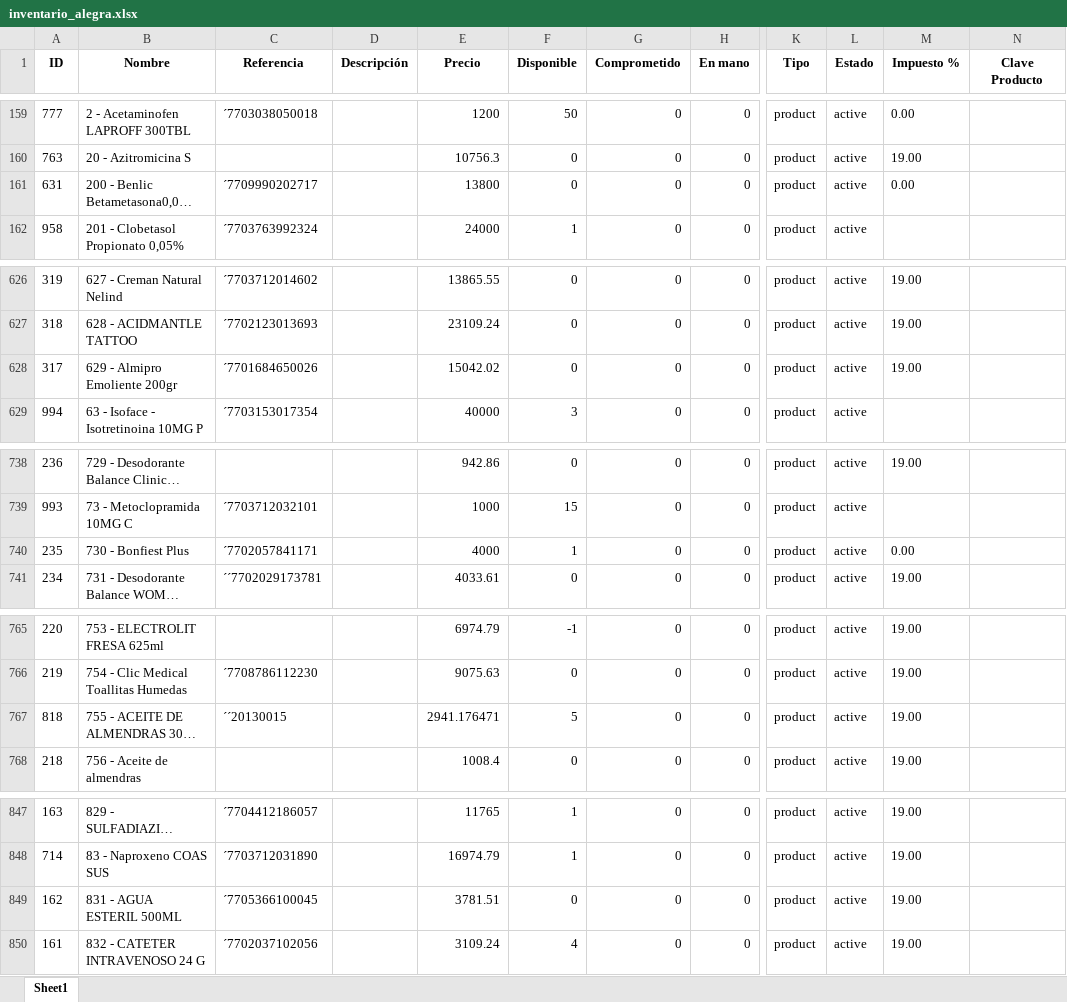
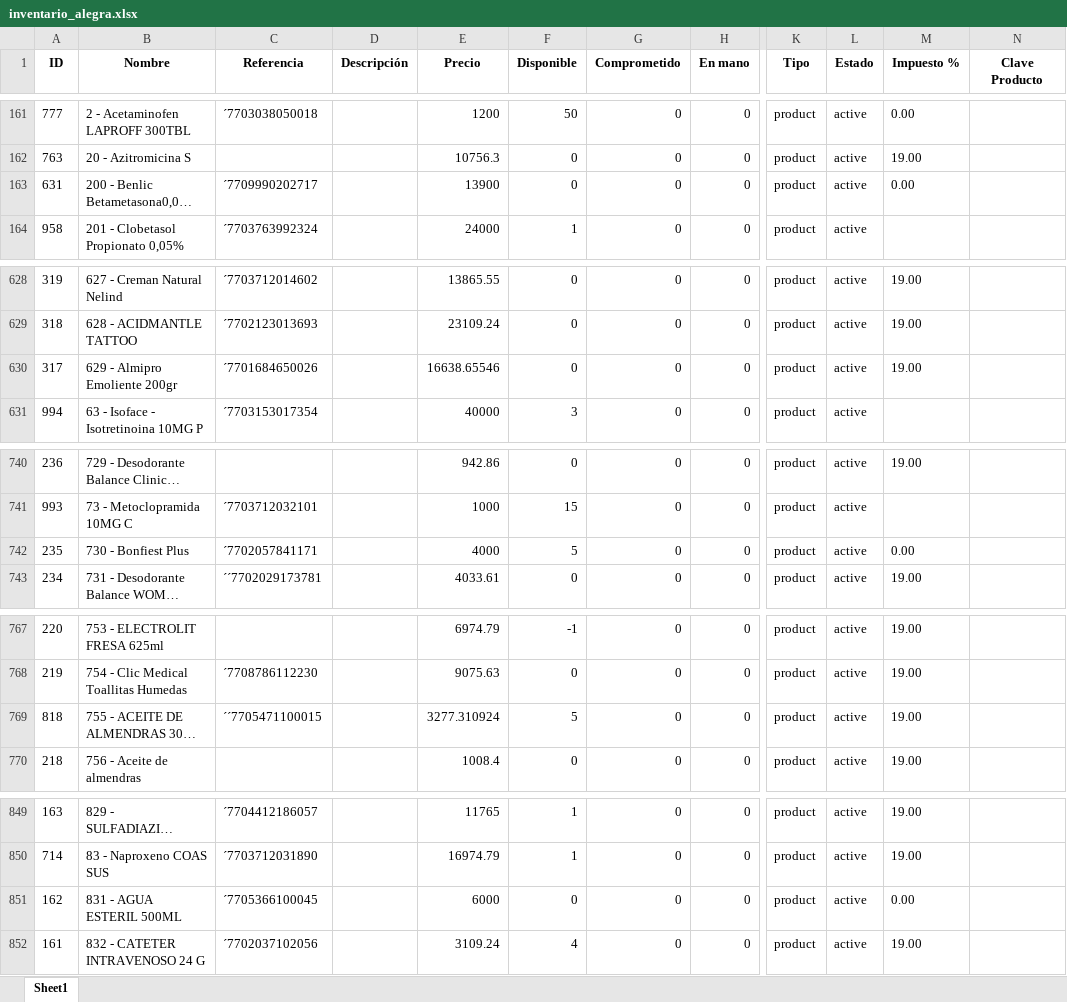
Before and after one commit to Sg0820/actualizar-facturas-alegra, an Excel workbook: inventario_alegra.xlsx, sheet Sheet1, drawn as a sheet; only a part is shown, gaps mark what is left out; long unchanged cells end in …; values as stored, in another font and other column widths than the file's, no borders; addresses are those after the commit; the diff covers the shown part only; the diff names each change by its address in the sheet, - before the commit and + after, or states it on an @@ line.

```diff
--- a/inventario_alegra.xlsx (sheet Sheet1)
+++ b/inventario_alegra.xlsx (sheet Sheet1)
-E163 (Precio): 13800
+E163 (Precio): 13900
-E630 (Precio): 15042.02
+E630 (Precio): 16638.65546
-F742 (Disponible): 1
+F742 (Disponible): 5
-C769 (Referencia): ´´20130015
+C769 (Referencia): ´´7705471100015
-E769 (Precio): 2941.176471
+E769 (Precio): 3277.310924
-E851 (Precio): 3781.51
+E851 (Precio): 6000
-M851 (Impuesto %): 19.00
+M851 (Impuesto %): 0.00
```
Also changed, not shown: 2 added rows and 32 edited cells elsewhere in this sheet, facturas_alegra.xlsx.
